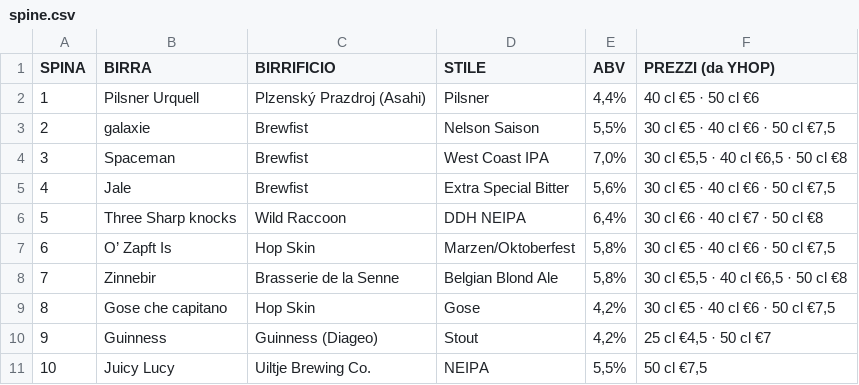
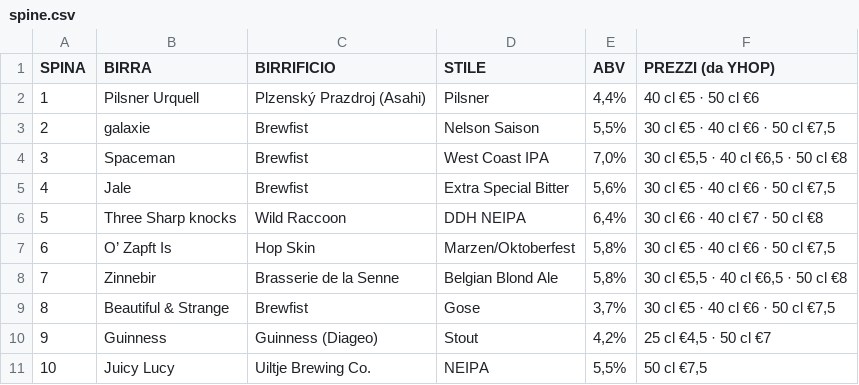
Before and after one commit to developedbymelis/pivo-birre, a CSV file: spine.csv, drawn as a sheet.

```diff
--- a/spine.csv
+++ b/spine.csv
@@ -8,3 +8,3 @@ SPINA,BIRRA,BIRRIFICIO,STILE,ABV,PREZZI (da YHOP)
 7,Zinnebir,Brasserie de la Senne,Belgian Blond Ale,"5,8%","30 cl €5,5 · 40 cl €6,5 · 50 cl €8"
-8,Gose che capitano,Hop Skin,Gose,"4,2%","30 cl €5 · 40 cl €6 · 50 cl €7,5"
+8,Beautiful & Strange,Brewfist,Gose,"3,7%","30 cl €5 · 40 cl €6 · 50 cl €7,5"
 9,Guinness,Guinness (Diageo),Stout,"4,2%","25 cl €4,5 · 50 cl €7"
```
Also changed, not shown: 1 other file.
